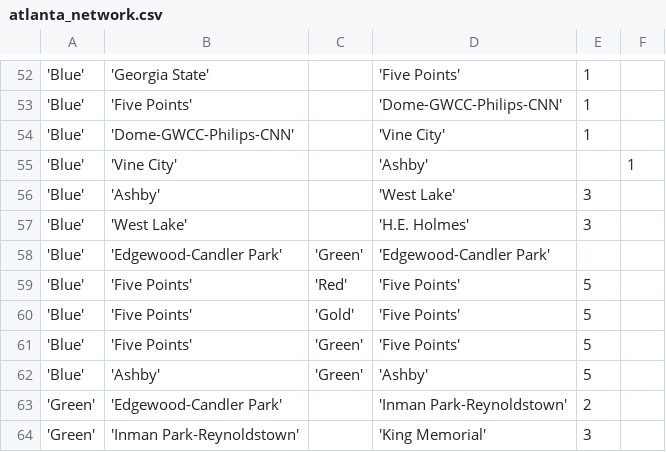
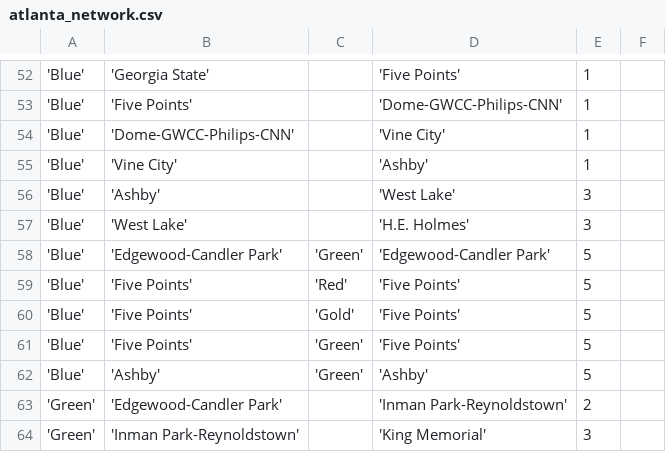
Before and after one commit to kingledion/subway, a CSV file: gendata/atlanta_network.csv, drawn as a sheet; only a part is shown, gaps mark what is left out.

```diff
--- a/gendata/atlanta_network.csv
+++ b/gendata/atlanta_network.csv
@@ -54,6 +54,6 @@
 'Blue';'Dome-GWCC-Philips-CNN';;'Vine City';1
-'Blue';'Vine City';;'Ashby';;1
+'Blue';'Vine City';;'Ashby';1
 'Blue';'Ashby';;'West Lake';3
 'Blue';'West Lake';;'H.E. Holmes';3
-'Blue';'Edgewood-Candler Park';'Green';'Edgewood-Candler Park';
+'Blue';'Edgewood-Candler Park';'Green';'Edgewood-Candler Park';5
 'Blue';'Five Points';'Red';'Five Points';5
```
Also changed, not shown: gendata/atlanta_subwaygeo.csv, gendata/boston_stations.csv, 9 other files.
